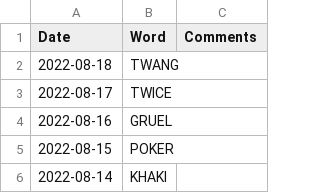
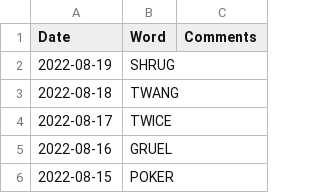
Before and after one commit to mdahlman/wordle, a CSV file: docs/_data/wordle_answers.csv, drawn as a sheet; only a part is shown; the shorter side is filled out with more unchanged rows.

Commit message:
answers through 2022-08-19

```diff
--- a/docs/_data/wordle_answers.csv
+++ b/docs/_data/wordle_answers.csv
@@ -1,2 +1,3 @@
 Date,Word,Comments
+2022-08-19,SHRUG,
 2022-08-18,TWANG,
```
